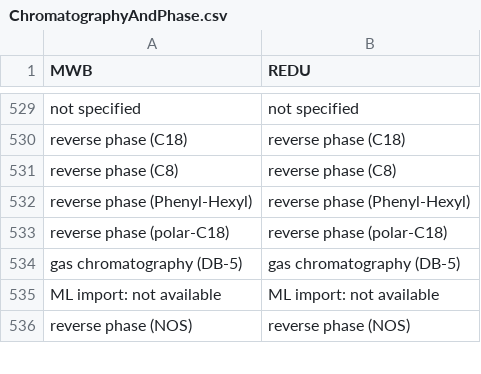
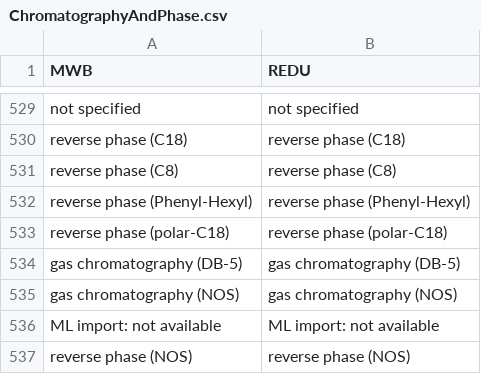
Before and after one commit to Wang-Bioinformatics-Lab/PublicDataset_ReDU_Metadata_Workflow, a CSV file: bin/translation_sheets/ChromatographyAndPhase.csv, drawn as a sheet; only a part is shown, gaps mark what is left out; the diff names each change by its address in the sheet, - before the commit and + after, or states it on an @@ line.

```diff
--- a/bin/translation_sheets/ChromatographyAndPhase.csv
+++ b/bin/translation_sheets/ChromatographyAndPhase.csv
+row 535: gas chromatography (NOS) | gas chromatography (NOS)
```
Also changed, not shown: bin/translation_sheets/NORMAN_species_names.csv, bin/translation_sheets/biofluid_tissue_distinction.csv, 12 other files.
